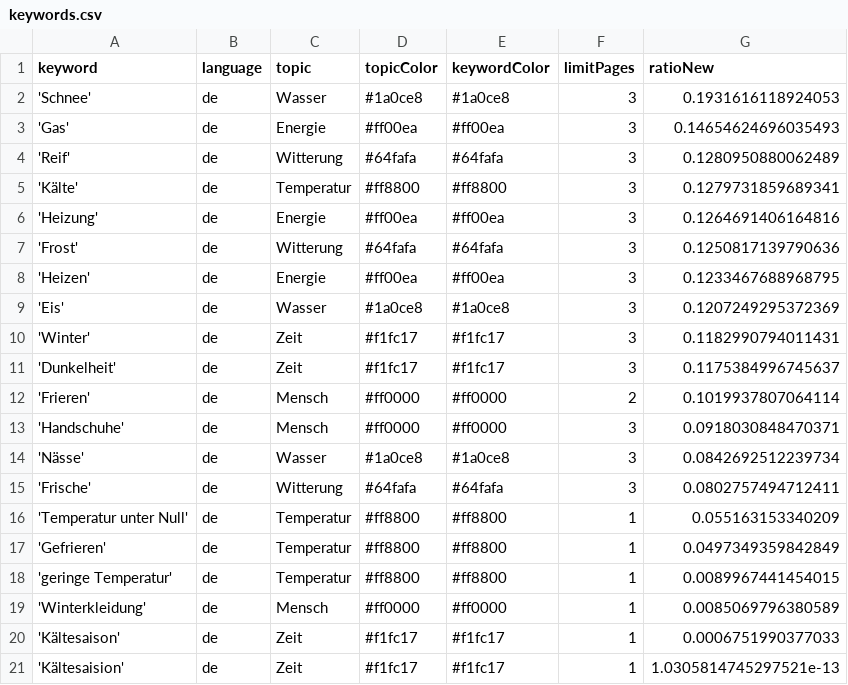
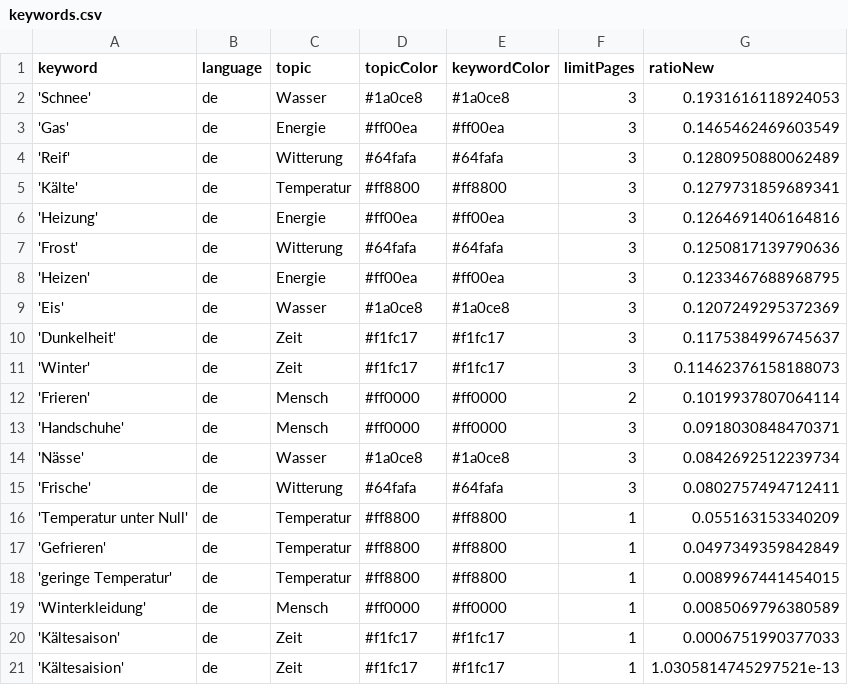
Before and after one commit to svpblank1/winterIsComing2, a CSV file: keywords.csv, drawn as a sheet.

```diff
--- a/keywords.csv
+++ b/keywords.csv
@@ -2,3 +2,3 @@ keyword,language,topic,topicColor,keywordColor,limitPages,ratioNew
 'Schnee',de,Wasser,#1a0ce8,#1a0ce8,3,0.1931616118924053
-'Gas',de,Energie,#ff00ea,#ff00ea,3,0.14654624696035493
+'Gas',de,Energie,#ff00ea,#ff00ea,3,0.1465462469603549
 'Reif',de,Witterung,#64fafa,#64fafa,3,0.1280950880062489
@@ -9,4 +9,4 @@ keyword,language,topic,topicColor,keywordColor,limitPages,ratioNew
 'Eis',de,Wasser,#1a0ce8,#1a0ce8,3,0.1207249295372369
-'Winter',de,Zeit,#f1fc17,#f1fc17,3,0.1182990794011431
 'Dunkelheit',de,Zeit,#f1fc17,#f1fc17,3,0.1175384996745637
+'Winter',de,Zeit,#f1fc17,#f1fc17,3,0.11462376158188073
 'Frieren',de,Mensch,#ff0000,#ff0000,2,0.1019937807064114
```
Also changed, not shown: csv/news_2024_04.csv.
